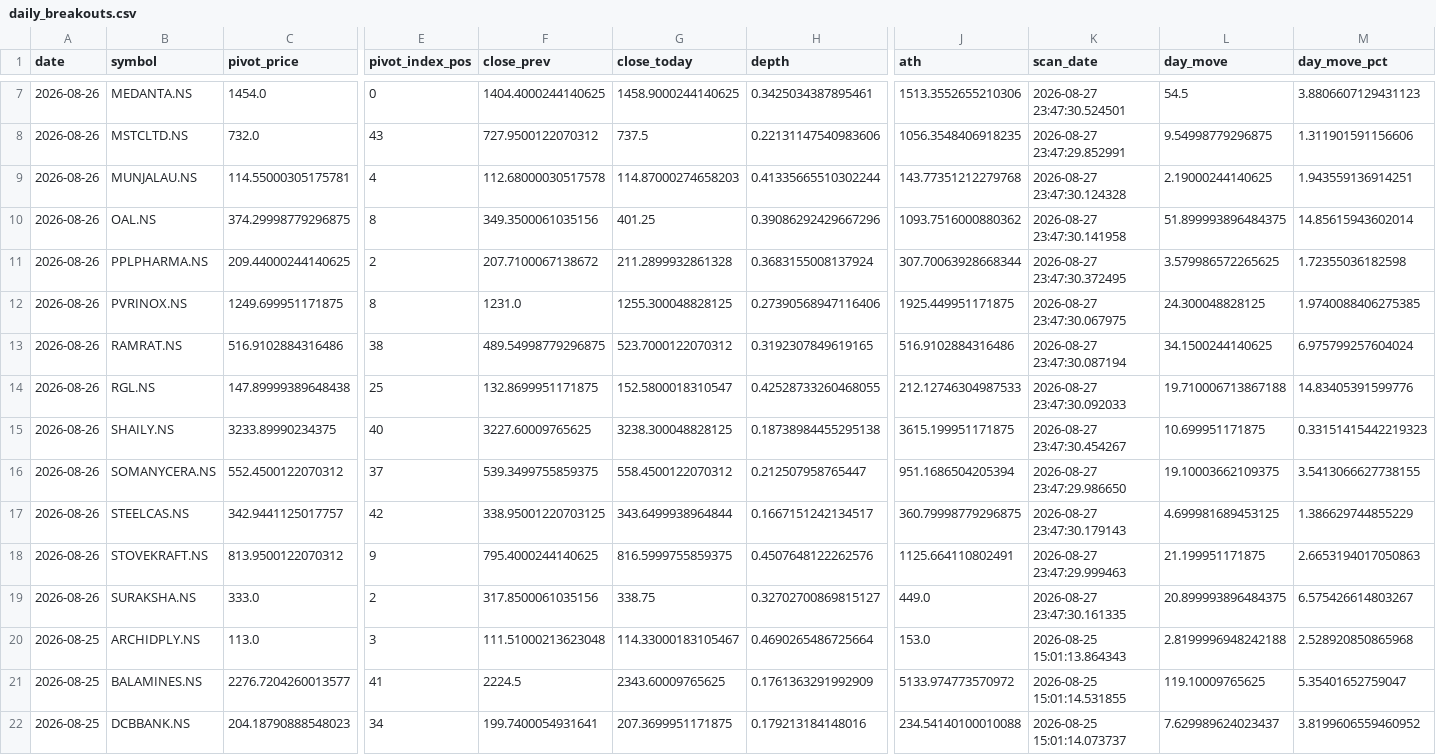
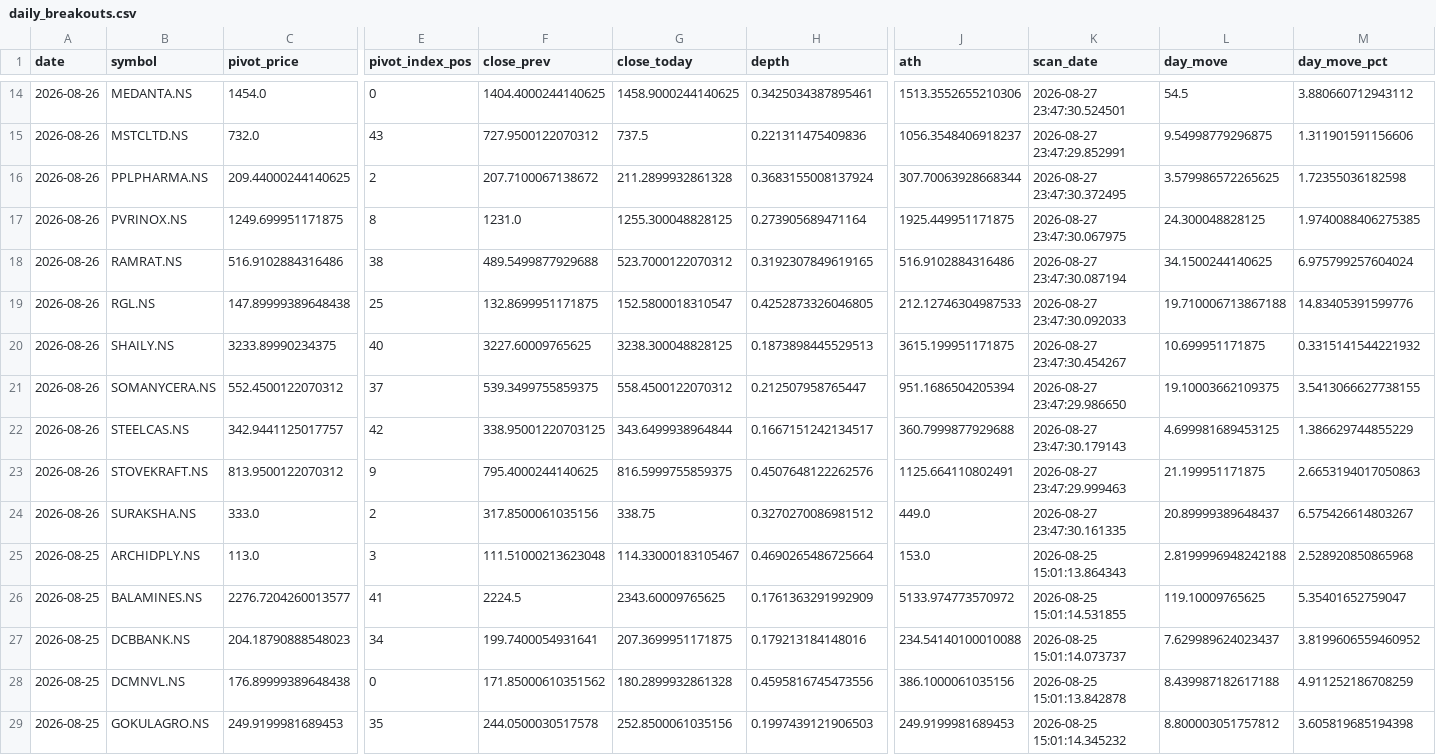
Before and after one commit to praveenyadav61/strategies, a CSV file: data/daily_breakouts.csv, drawn as a sheet; only a part is shown, gaps mark what is left out; the shorter side is filled out with more unchanged rows; removed rows and columns are numbered as before the commit, all else as after; rows hold the shown columns only; the diff covers the shown part only; the diff names each change by its address in the sheet, - before the commit and + after, or states it on an @@ line.

```diff
--- a/data/daily_breakouts.csv
+++ b/data/daily_breakouts.csv
-M14 (day_move_pct): 3.8806607129431123
+M14 (day_move_pct): 3.880660712943112
-H15 (depth): 0.22131147540983606
+H15 (depth): 0.221311475409836
-J15 (ath): 1056.3548406918235
+J15 (ath): 1056.3548406918237
-row 9: 2026-08-26 | MUNJALAU.NS | 114.55000305175781 | 4 | 112.68000030517578 | 114.87000274658203 | 0.41335665510302244 | 143.77351212279768 | 2026-08-27 23:47:30.124328 | 2.19000244140625 | 1.943559136914251
-row 10: 2026-08-26 | OAL.NS | 374.29998779296875 | 8 | 349.3500061035156 | 401.25 | 0.39086292429667296 | 1093.7516000880362 | 2026-08-27 23:47:30.141958 | 51.899993896484375 | 14.85615943602014
-H17 (depth): 0.27390568947116406
+H17 (depth): 0.273905689471164
-F18 (close_prev): 489.54998779296875
+F18 (close_prev): 489.5499877929688
-H19 (depth): 0.42528733260468055
+H19 (depth): 0.4252873326046805
-H20 (depth): 0.18738984455295138
+H20 (depth): 0.1873898445529513
-M20 (day_move_pct): 0.33151415442219323
+M20 (day_move_pct): 0.3315141544221932
-J22 (ath): 360.79998779296875
+J22 (ath): 360.7999877929688
-H24 (depth): 0.32702700869815127
+H24 (depth): 0.3270270086981512
-L24 (day_move): 20.899993896484375
+L24 (day_move): 20.89999389648437
```
Also changed, not shown: 7 added rows, 4 removed rows and 4 edited cells elsewhere in this file.
